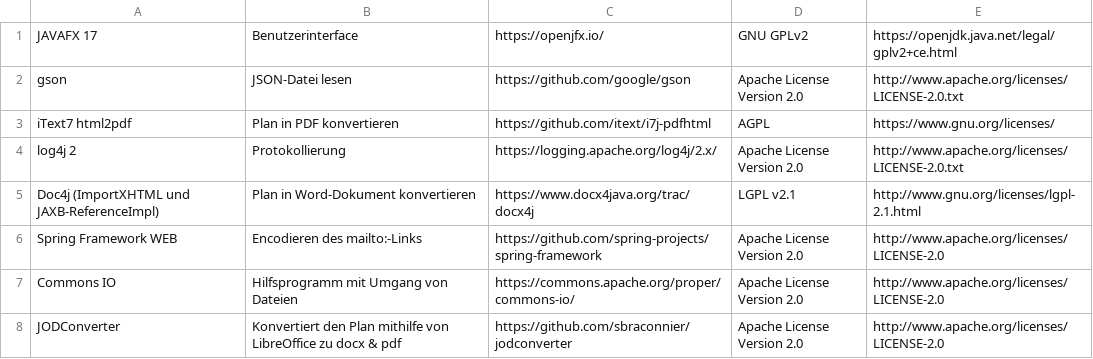
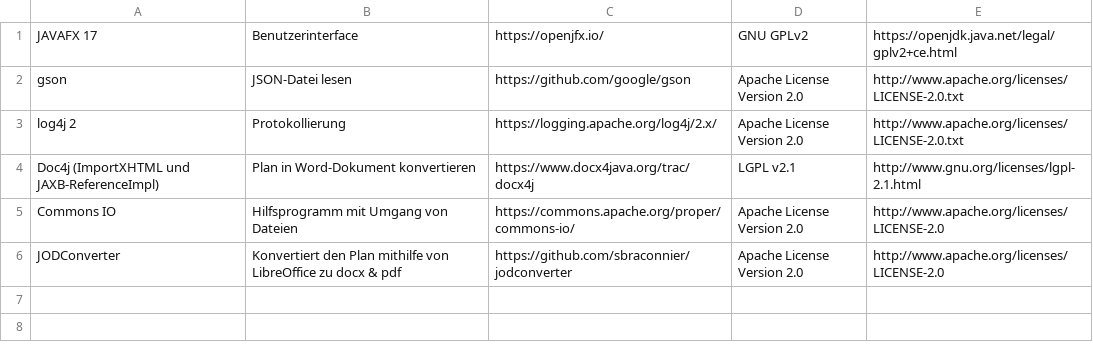
Before and after one commit to Aclrian/MessdienerPlanErsteller, a CSV file: src/main/resources/abhängigkeiten.csv, drawn as a sheet; the diff names each change by its address in the sheet, - before the commit and + after, or states it on an @@ line.

```diff
--- a/src/main/resources/abhängigkeiten.csv
+++ b/src/main/resources/abhängigkeiten.csv
-row 3: iText7 html2pdf | Plan in PDF konvertieren | https://github.com/itext/i7j-pdfhtml | AGPL | https://www.gnu.org/licenses/
-row 6: Spring Framework WEB | Encodieren des mailto:-Links | https://github.com/spring-projects/spring-framework | Apache License Version 2.0 | http://www.apache.org/licenses/LICENSE-2.0
```
Also changed, not shown: 4 other files.
